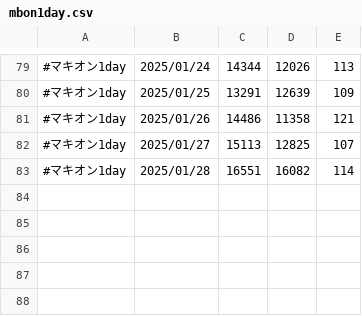
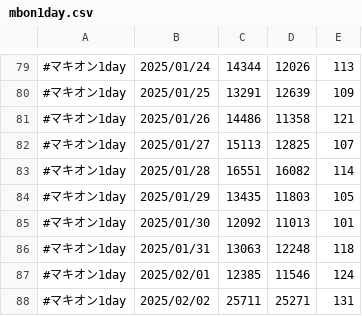
Before and after one commit to iwakiridrcm/youtube-find, a CSV file: mbon1day/mbon1day.csv, drawn as a sheet; only a part is shown, gaps mark what is left out; the diff names each change by its address in the sheet, - before the commit and + after, or states it on an @@ line.

```diff
--- a/mbon1day/mbon1day.csv
+++ b/mbon1day/mbon1day.csv
+row 84: #マキオン1day | 2025/01/29 | 13435 | 11803 | 105
+row 85: #マキオン1day | 2025/01/30 | 12092 | 11013 | 101
+row 86: #マキオン1day | 2025/01/31 | 13063 | 12248 | 118
+row 87: #マキオン1day | 2025/02/01 | 12385 | 11546 | 124
+row 88: #マキオン1day | 2025/02/02 | 25711 | 25271 | 131
```
Also changed, not shown: gakumasu/gakumasu.csv, girlsfrontline2exilium/girlsfrontline2exilium.csv, 17 other files.
